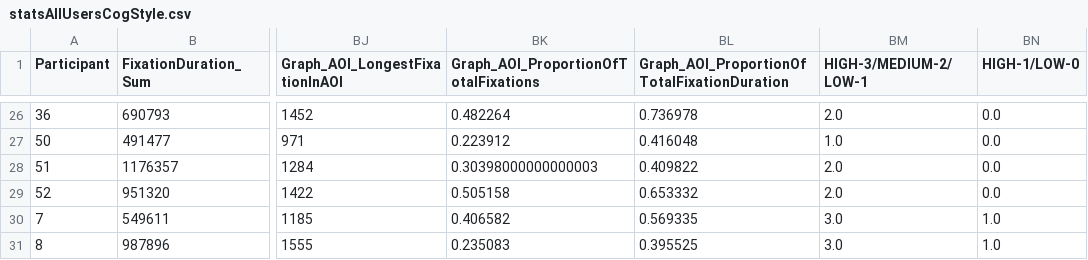
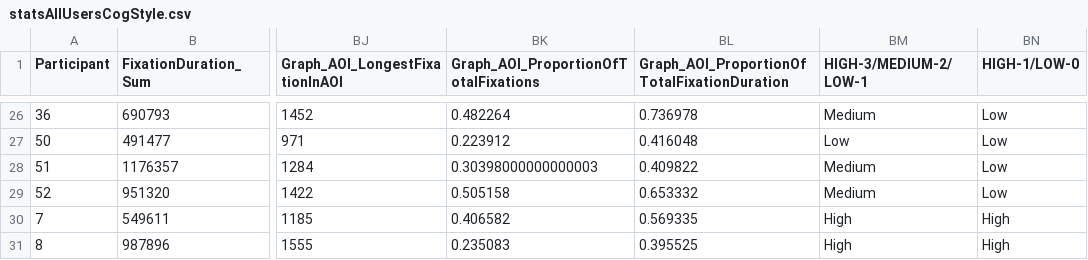
Before and after one commit to toddnguyen47/eye-tracker-analysis, a CSV file: outputs/statsAllUsersCogStyle.csv, drawn as a sheet; only a part is shown, gaps mark what is left out; the diff covers the shown part only; the diff names each change by its address in the sheet, - before the commit and + after, or states it on an @@ line.

Commit message:
Using High/Med/Low instead of integers

```diff
--- a/outputs/statsAllUsersCogStyle.csv
+++ b/outputs/statsAllUsersCogStyle.csv
-BM26 (HIGH-3/MEDIUM-2/LOW-1): 2.0
+BM26 (HIGH-3/MEDIUM-2/LOW-1): Medium
-BN26:BN29 (HIGH-1/LOW-0): 0.0
+BN26:BN29 (HIGH-1/LOW-0): Low
-BM27 (HIGH-3/MEDIUM-2/LOW-1): 1.0
+BM27 (HIGH-3/MEDIUM-2/LOW-1): Low
-BM28:BM29 (HIGH-3/MEDIUM-2/LOW-1): 2.0
+BM28:BM29 (HIGH-3/MEDIUM-2/LOW-1): Medium
-BM30:BM31 (HIGH-3/MEDIUM-2/LOW-1): 3.0
+BM30:BM31 (HIGH-3/MEDIUM-2/LOW-1): High
-BN30:BN31 (HIGH-1/LOW-0): 1.0
+BN30:BN31 (HIGH-1/LOW-0): High
```
Also changed, not shown: 48 edited cells elsewhere in this file, 2 other files.
